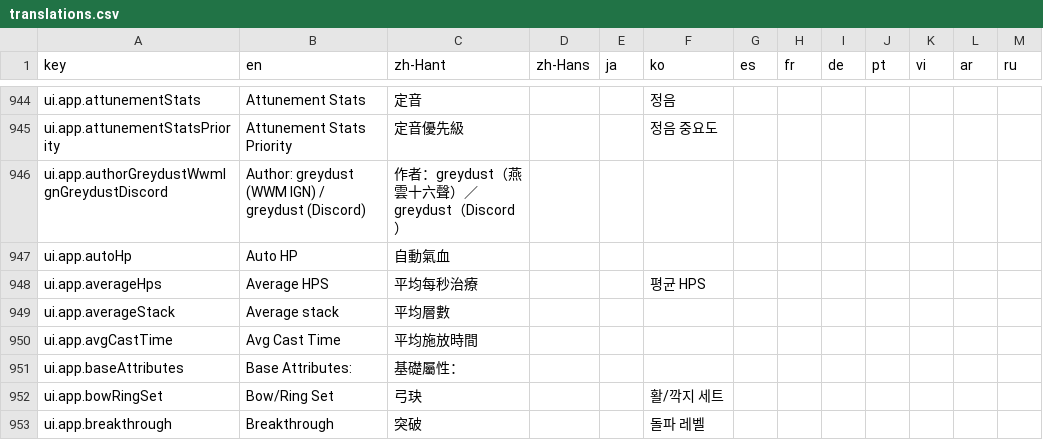
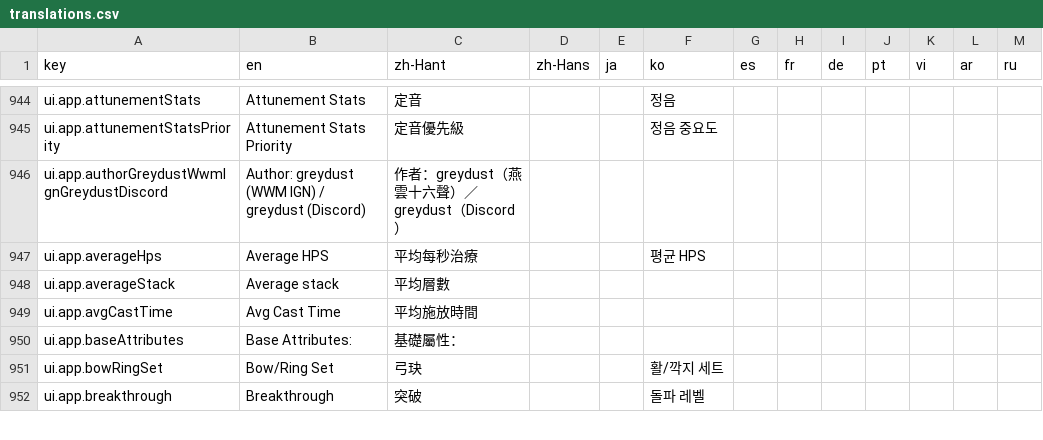
Before and after one commit to MatyeusM/where-builds-meet, a CSV file: locales/translations.csv, drawn as a sheet; only a part is shown, gaps mark what is left out; the diff names each change by its address in the sheet, - before the commit and + after, or states it on an @@ line.

```diff
--- a/locales/translations.csv
+++ b/locales/translations.csv
-row 947: ui.app.autoHp | Auto HP | 自動氣血
```
Also changed, not shown: 32 other files.
